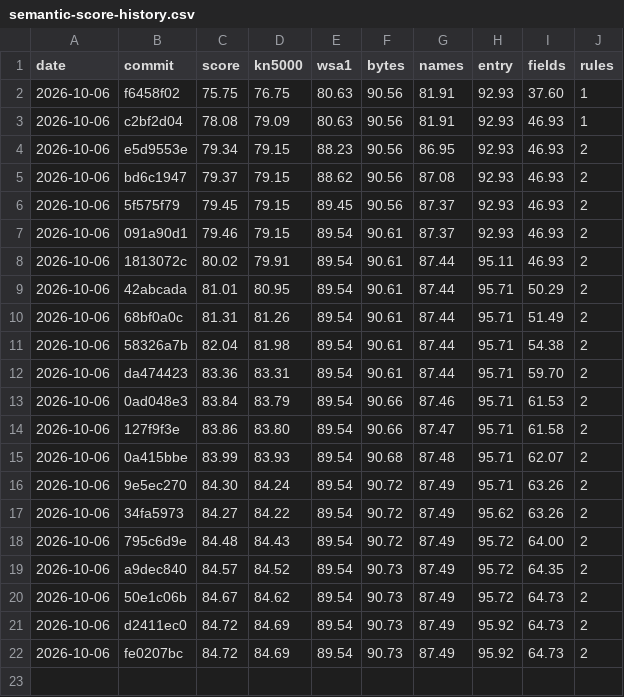
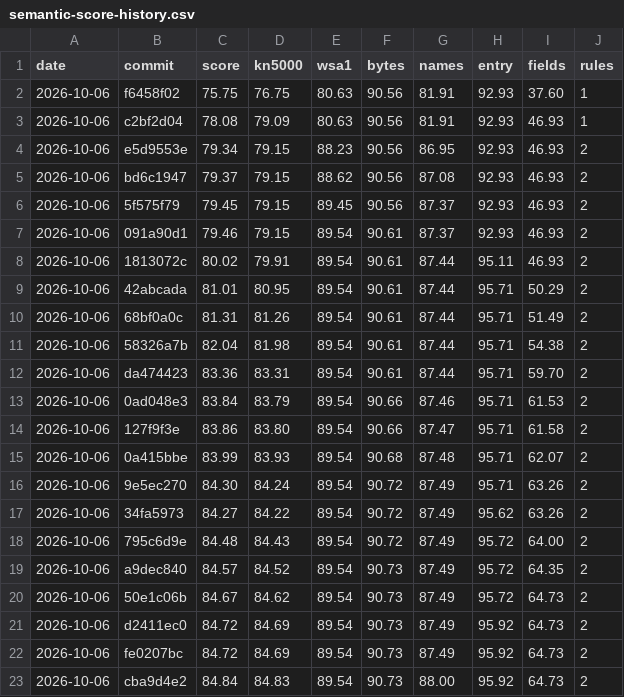
Before and after one commit to ArqueologiaDigital/kn5000-roms-disasm, a CSV file: docs/badges/semantic-score-history.csv, drawn as a sheet; the diff names each change by its address in the sheet, - before the commit and + after, or states it on an @@ line.

```diff
--- a/docs/badges/semantic-score-history.csv
+++ b/docs/badges/semantic-score-history.csv
+row 23: 2026-10-06 | cba9d4e2 | 84.84 | 84.83 | 89.54 | 90.73 | 88.00 | 95.92 | 64.73 | 2
```
Also changed, not shown: 22 other files.
